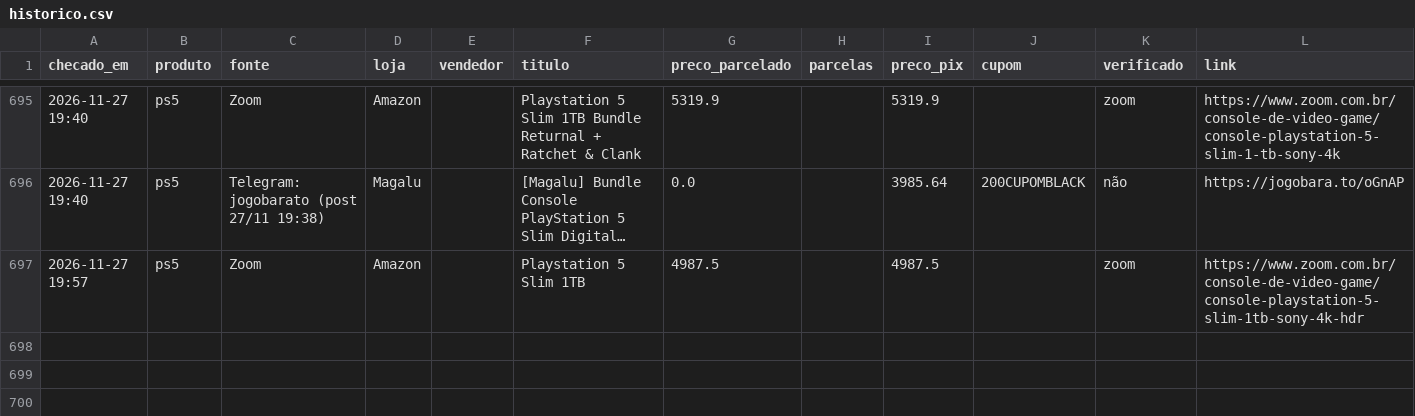
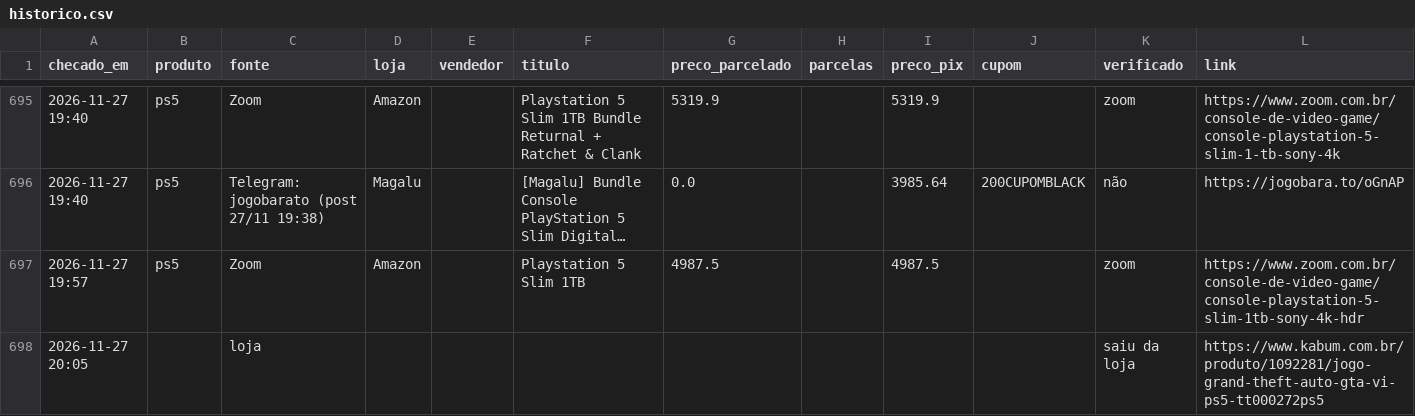
Before and after one commit to leo-barbieri/monitor-precos, a CSV file: data/historico.csv, drawn as a sheet; only a part is shown, gaps mark what is left out; long unchanged cells end in ….

```diff
--- a/data/historico.csv
+++ b/data/historico.csv
@@ -697 +697,2 @@ checado_em,produto,fonte,loja,vendedor,titulo,preco_parcelado,parcelas,preco_pix
 2026-11-27 19:57,ps5,Zoom,Amazon,,Playstation 5 Slim 1TB,4987.5,,4987.5,,zoom,https://www.zoom.com.br/console-de-video-game/console-playstation-5-slim-1tb-sony-4k-hdr
+2026-11-27 20:05,,loja,,,,,,,,saiu da loja,https://www.kabum.com.br/produto/1092281/jogo-grand-theft-auto-gta-vi-ps5-tt000272ps5
```
Also changed, not shown: 1 other file.
